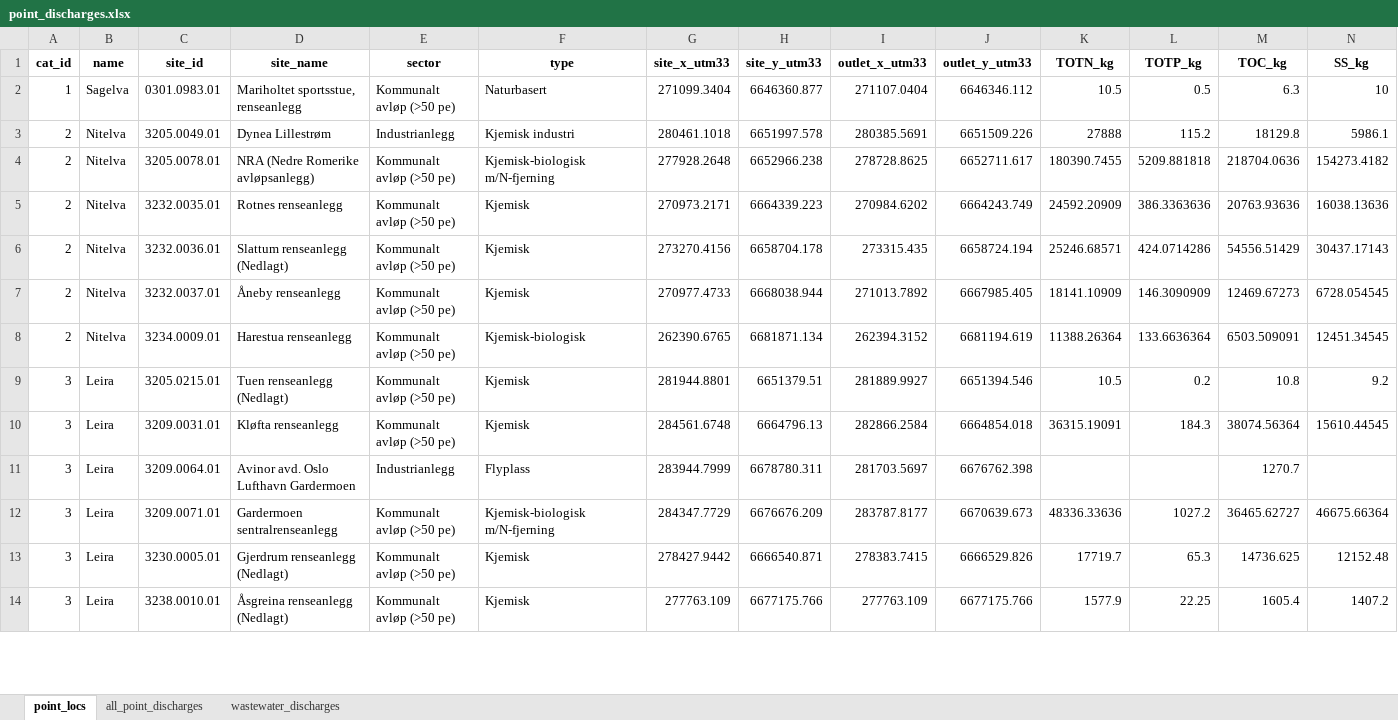
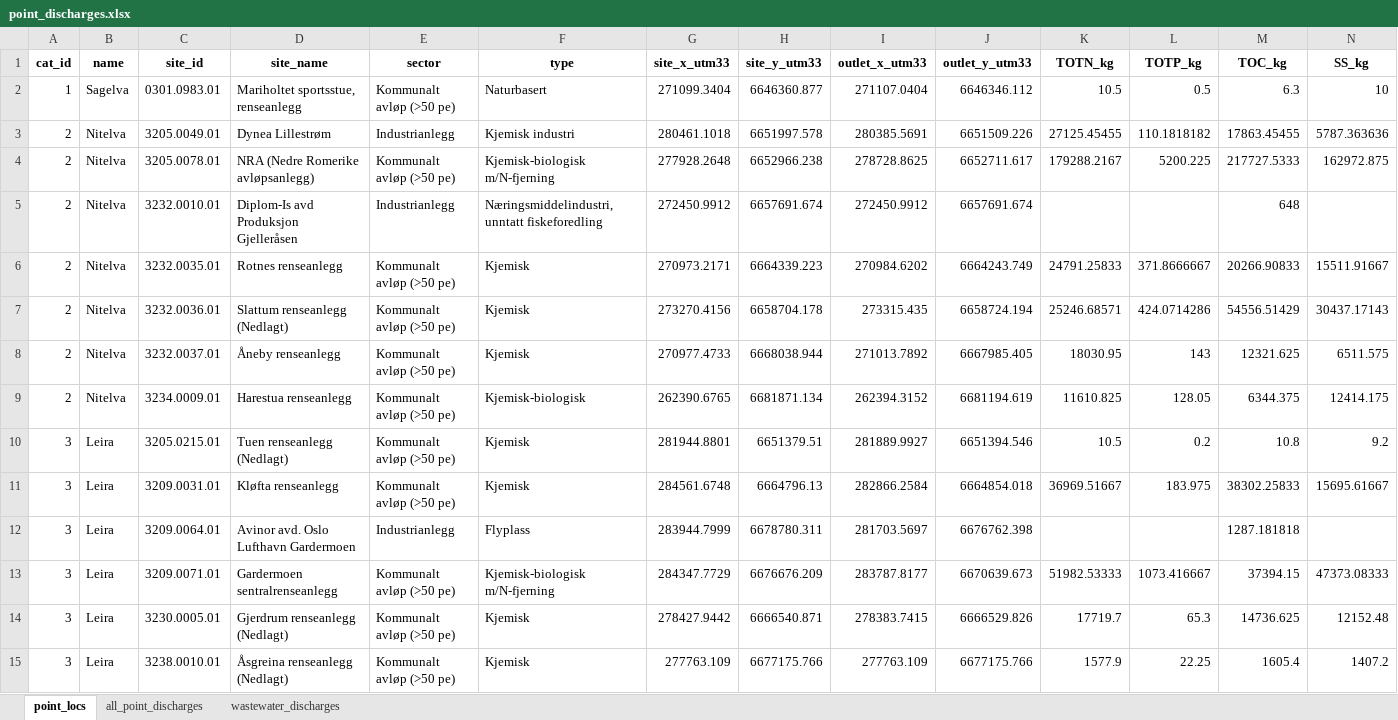
Before and after one commit to NIVANorge/teotil3_lillestrom, an Excel workbook: data/point_discharges.xlsx, sheet point_locs, drawn as a sheet; only a part is shown; values as stored, in another font and other column widths than the file's, no borders; addresses are those after the commit; the diff covers the shown part only; the diff names each change by its address in the sheet, - before the commit and + after, or states it on an @@ line.

```diff
--- a/data/point_discharges.xlsx (sheet point_locs)
+++ b/data/point_discharges.xlsx (sheet point_locs)
-K3 (TOTN_kg): 27888
+K3 (TOTN_kg): 27125.45455
-L3 (TOTP_kg): 115.2
+L3 (TOTP_kg): 110.1818182
-M3 (TOC_kg): 18129.8
+M3 (TOC_kg): 17863.45455
-N3 (SS_kg): 5986.1
+N3 (SS_kg): 5787.363636
-K4 (TOTN_kg): 180390.7455
+K4 (TOTN_kg): 179288.2167
-L4 (TOTP_kg): 5209.881818
+L4 (TOTP_kg): 5200.225
-M4 (TOC_kg): 218704.0636
+M4 (TOC_kg): 217727.5333
-N4 (SS_kg): 154273.4182
+N4 (SS_kg): 162972.875
+row 5: 2 | Nitelva | 3232.0010.01 | Diplom-Is avd Produksjon Gjelleråsen | Industrianlegg | Næringsmiddelindustri, unntatt fiskeforedling | 272450.9912 | 6657691.674 | 272450.9912 | 6657691.674 |  |  | 648
-K6 (TOTN_kg): 24592.20909
+K6 (TOTN_kg): 24791.25833
-L6 (TOTP_kg): 386.3363636
+L6 (TOTP_kg): 371.8666667
-M6 (TOC_kg): 20763.93636
+M6 (TOC_kg): 20266.90833
-N6 (SS_kg): 16038.13636
+N6 (SS_kg): 15511.91667
-K8 (TOTN_kg): 18141.10909
+K8 (TOTN_kg): 18030.95
-L8 (TOTP_kg): 146.3090909
+L8 (TOTP_kg): 143
-M8 (TOC_kg): 12469.67273
+M8 (TOC_kg): 12321.625
-N8 (SS_kg): 6728.054545
+N8 (SS_kg): 6511.575
-K9 (TOTN_kg): 11388.26364
+K9 (TOTN_kg): 11610.825
-L9 (TOTP_kg): 133.6636364
+L9 (TOTP_kg): 128.05
-M9 (TOC_kg): 6503.509091
+M9 (TOC_kg): 6344.375
-N9 (SS_kg): 12451.34545
+N9 (SS_kg): 12414.175
-K11 (TOTN_kg): 36315.19091
+K11 (TOTN_kg): 36969.51667
-L11 (TOTP_kg): 184.3
+L11 (TOTP_kg): 183.975
-M11 (TOC_kg): 38074.56364
+M11 (TOC_kg): 38302.25833
-N11 (SS_kg): 15610.44545
+N11 (SS_kg): 15695.61667
-M12 (TOC_kg): 1270.7
+M12 (TOC_kg): 1287.181818
-K13 (TOTN_kg): 48336.33636
+K13 (TOTN_kg): 51982.53333
-L13 (TOTP_kg): 1027.2
+L13 (TOTP_kg): 1073.416667
-M13 (TOC_kg): 36465.62727
+M13 (TOC_kg): 37394.15
-N13 (SS_kg): 46675.66364
+N13 (SS_kg): 47373.08333
```
Also changed, not shown: 14 edited cells elsewhere in this sheet, sheet all_point_discharges, sheet wastewater_discharges, data/annual_loads_stations.xlsx, data/annual_loads_waterbodies.xlsx, 48 other files.
